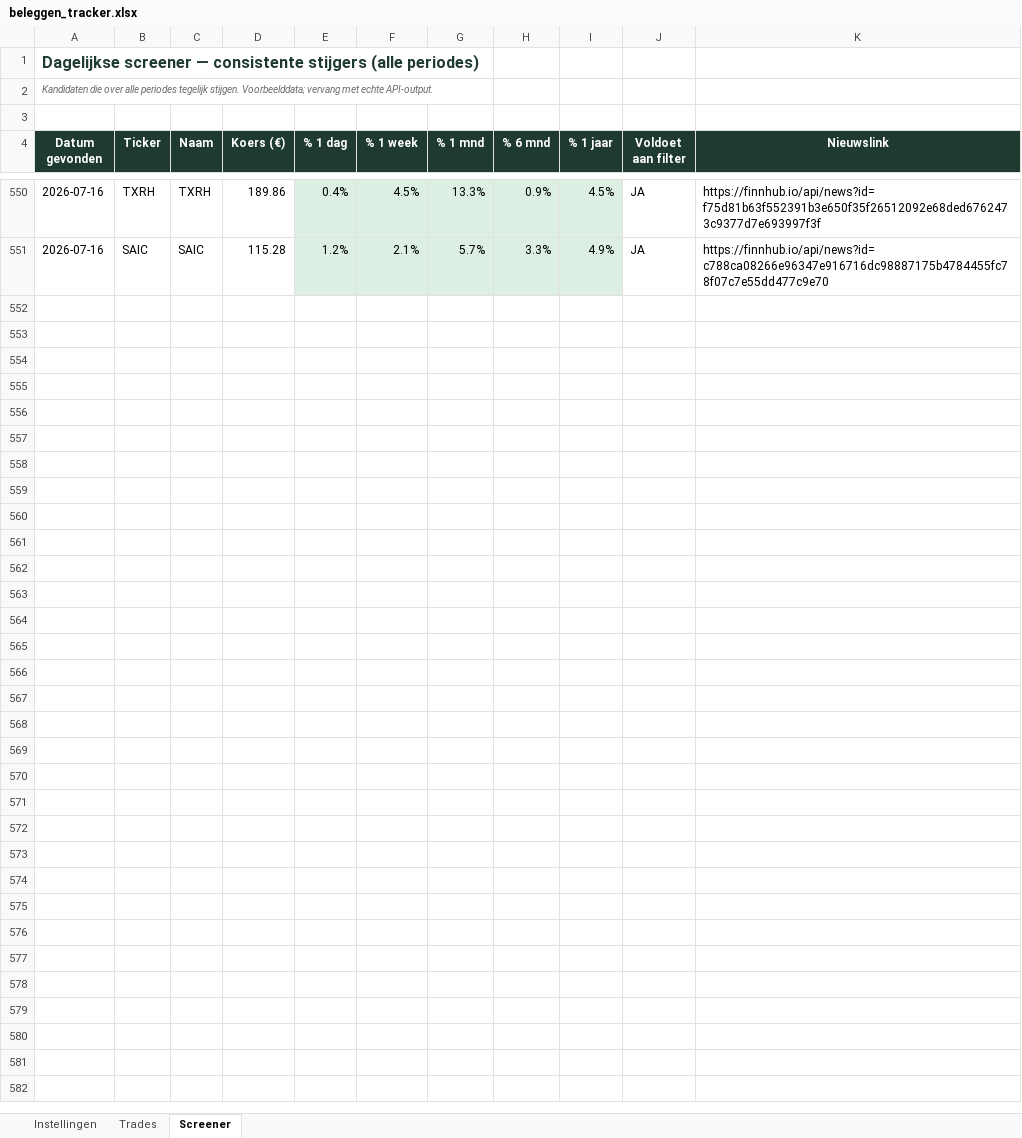
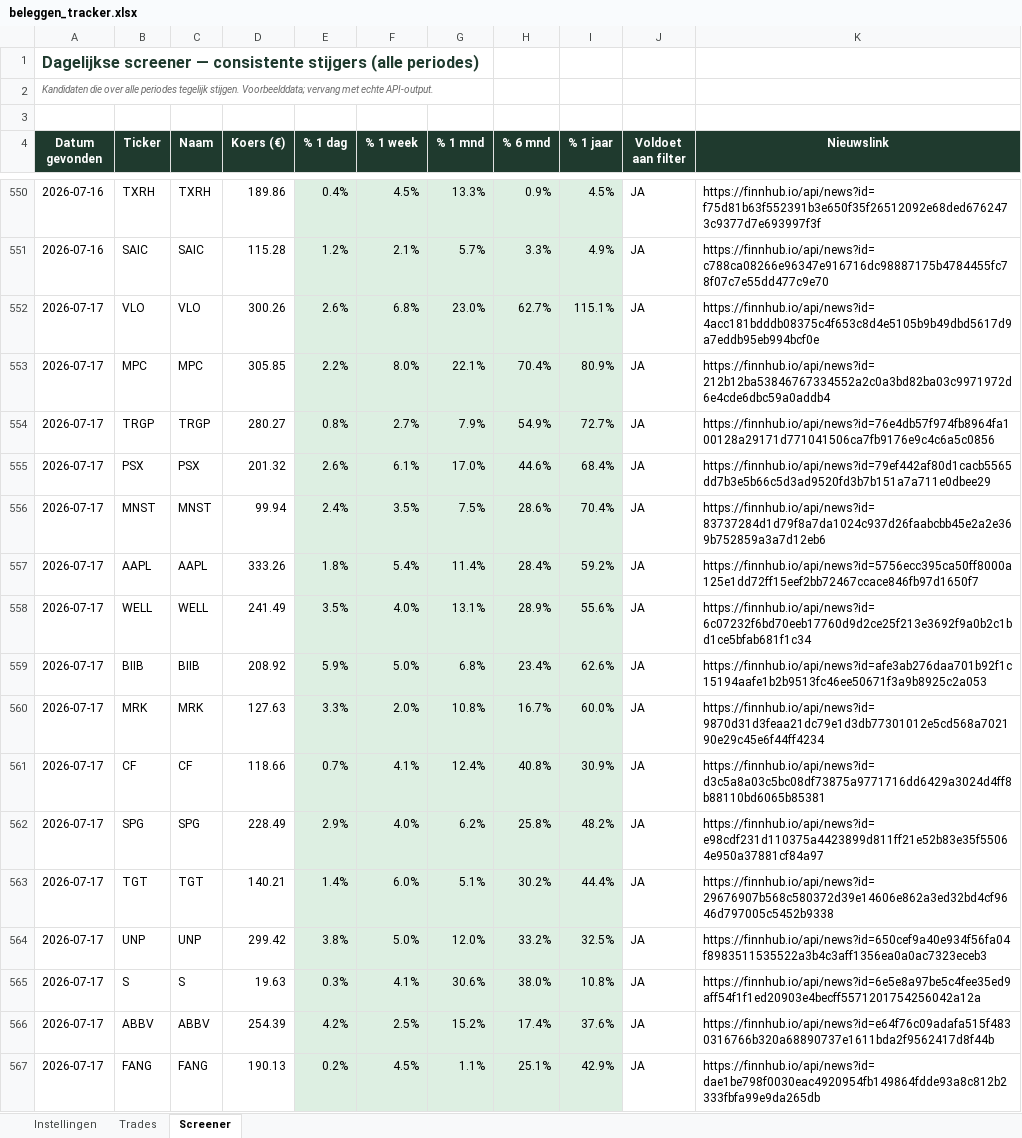
Before and after one commit to ignazio090/momentum-screener, an Excel workbook: beleggen_tracker.xlsx, sheet Screener, drawn as a sheet; only a part is shown, gaps mark what is left out; values as stored, in another font and other column widths than the file's, no borders; the diff covers the shown part only; the diff names each change by its address in the sheet, - before the commit and + after, or states it on an @@ line.

```diff
--- a/beleggen_tracker.xlsx (sheet Screener)
+++ b/beleggen_tracker.xlsx (sheet Screener)
+row 552: 2026-07-17 | VLO | VLO | 300.26 | 2.6% | 6.8% | 23.0% | 62.7% | 115.1% | JA | https://finnhub.io/api/news?id=4acc181bdddb08375c4f653c8d4e5105b9b49dbd5617d9a7eddb95eb994bcf0e
+row 553: 2026-07-17 | MPC | MPC | 305.85 | 2.2% | 8.0% | 22.1% | 70.4% | 80.9% | JA | https://finnhub.io/api/news?id=212b12ba53846767334552a2c0a3bd82ba03c9971972d6e4cde6dbc59a0addb4
+row 554: 2026-07-17 | TRGP | TRGP | 280.27 | 0.8% | 2.7% | 7.9% | 54.9% | 72.7% | JA | https://finnhub.io/api/news?id=76e4db57f974fb8964fa100128a29171d771041506ca7fb9176e9c4c6a5c0856
+row 555: 2026-07-17 | PSX | PSX | 201.32 | 2.6% | 6.1% | 17.0% | 44.6% | 68.4% | JA | https://finnhub.io/api/news?id=79ef442af80d1cacb5565dd7b3e5b66c5d3ad9520fd3b7b151a7a711e0dbee29
+row 556: 2026-07-17 | MNST | MNST | 99.94 | 2.4% | 3.5% | 7.5% | 28.6% | 70.4% | JA | https://finnhub.io/api/news?id=83737284d1d79f8a7da1024c937d26faabcbb45e2a2e369b752859a3a7d12eb6
+row 557: 2026-07-17 | AAPL | AAPL | 333.26 | 1.8% | 5.4% | 11.4% | 28.4% | 59.2% | JA | https://finnhub.io/api/news?id=5756ecc395ca50ff8000a125e1dd72ff15eef2bb72467ccace846fb97d1650f7
+row 558: 2026-07-17 | WELL | WELL | 241.49 | 3.5% | 4.0% | 13.1% | 28.9% | 55.6% | JA | https://finnhub.io/api/news?id=6c07232f6bd70eeb17760d9d2ce25f213e3692f9a0b2c1bd1ce5bfab681f1c34
+row 559: 2026-07-17 | BIIB | BIIB | 208.92 | 5.9% | 5.0% | 6.8% | 23.4% | 62.6% | JA | https://finnhub.io/api/news?id=afe3ab276daa701b92f1c15194aafe1b2b9513fc46ee50671f3a9b8925c2a053
+row 560: 2026-07-17 | MRK | MRK | 127.63 | 3.3% | 2.0% | 10.8% | 16.7% | 60.0% | JA | https://finnhub.io/api/news?id=9870d31d3feaa21dc79e1d3db77301012e5cd568a702190e29c45e6f44ff4234
+row 561: 2026-07-17 | CF | CF | 118.66 | 0.7% | 4.1% | 12.4% | 40.8% | 30.9% | JA | https://finnhub.io/api/news?id=d3c5a8a03c5bc08df73875a9771716dd6429a3024d4ff8b88110bd6065b85381
+row 562: 2026-07-17 | SPG | SPG | 228.49 | 2.9% | 4.0% | 6.2% | 25.8% | 48.2% | JA | https://finnhub.io/api/news?id=e98cdf231d110375a4423899d811ff21e52b83e35f55064e950a37881cf84a97
+row 563: 2026-07-17 | TGT | TGT | 140.21 | 1.4% | 6.0% | 5.1% | 30.2% | 44.4% | JA | https://finnhub.io/api/news?id=29676907b568c580372d39e14606e862a3ed32bd4cf9646d797005c5452b9338
+row 564: 2026-07-17 | UNP | UNP | 299.42 | 3.8% | 5.0% | 12.0% | 33.2% | 32.5% | JA | https://finnhub.io/api/news?id=650cef9a40e934f56fa04f8983511535522a3b4c3aff1356ea0a0ac7323eceb3
+row 565: 2026-07-17 | S | S | 19.63 | 0.3% | 4.1% | 30.6% | 38.0% | 10.8% | JA | https://finnhub.io/api/news?id=6e5e8a97be5c4fee35ed9aff54f1f1ed20903e4becff5571201754256042a12a
+row 566: 2026-07-17 | ABBV | ABBV | 254.39 | 4.2% | 2.5% | 15.2% | 17.4% | 37.6% | JA | https://finnhub.io/api/news?id=e64f76c09adafa515f4830316766b320a68890737e1611bda2f9562417d8f44b
+row 567: 2026-07-17 | FANG | FANG | 190.13 | 0.2% | 4.5% | 1.1% | 25.1% | 42.9% | JA | https://finnhub.io/api/news?id=dae1be798f0030eac4920954fb149864fdde93a8c812b2333fbfa99e9da265db
```
Also changed, not shown: 48 added rows elsewhere in this sheet, 2 other files.
